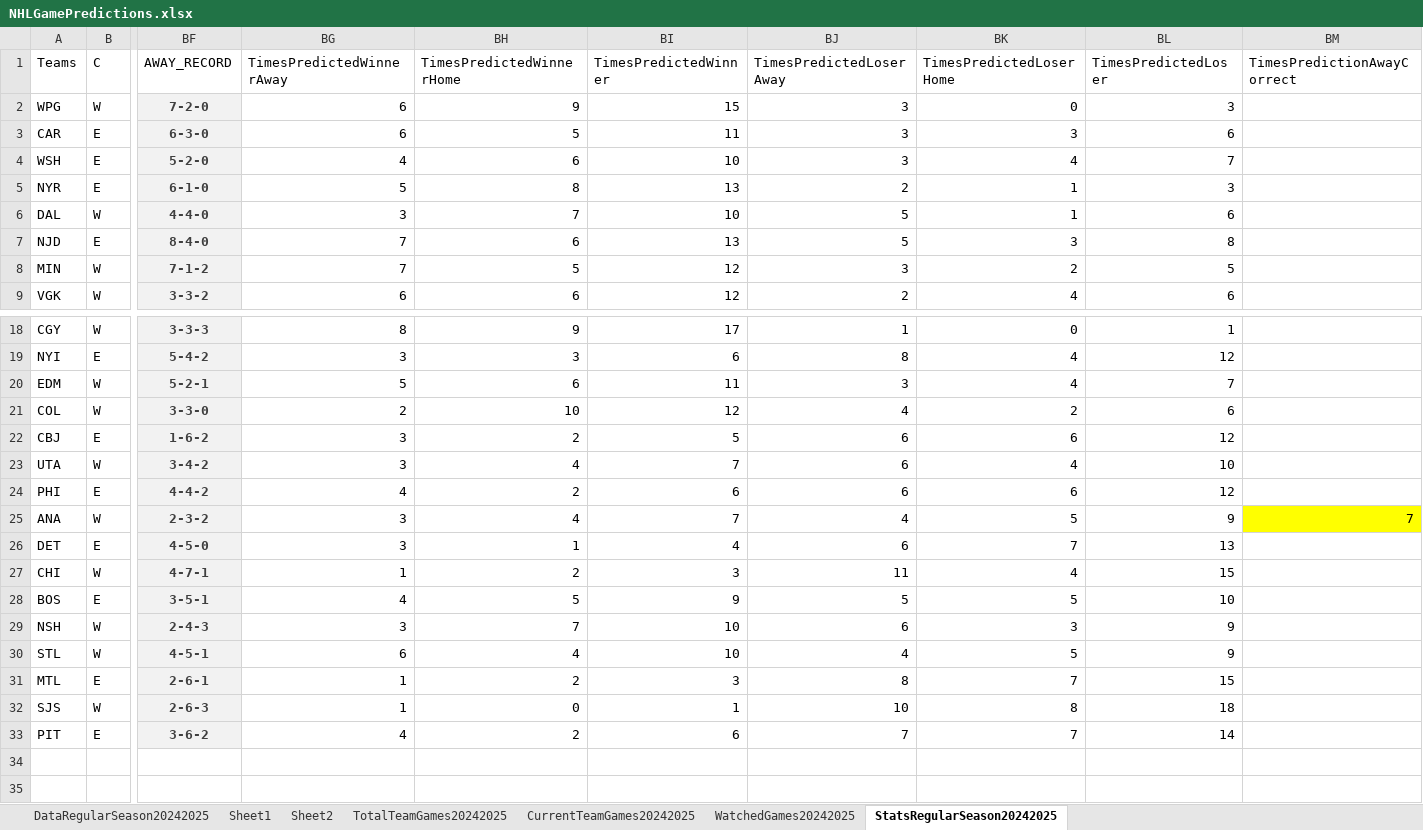
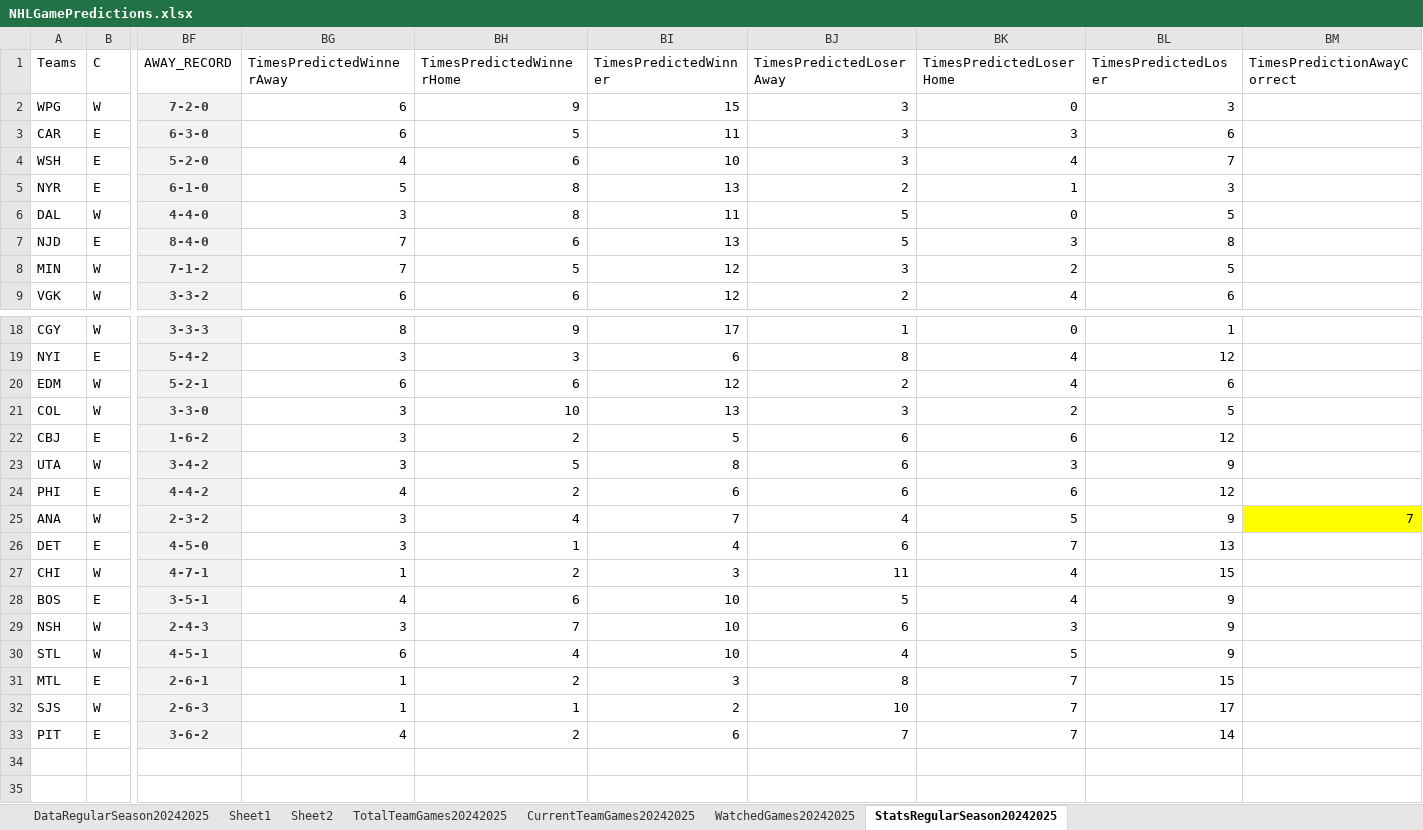
Before and after one commit to abriggs914/Coding_Practice, an Excel workbook: Python/Jerseys/NHLGamePredictions.xlsx, sheet StatsRegularSeason20242025, drawn as a sheet; only a part is shown, gaps mark what is left out; values as stored, in another font and other column widths than the file's, no borders; conditional formats and table styles not drawn; the diff names each change by its address in the sheet, - before the commit and + after, or states it on an @@ line.

```diff
--- a/Python/Jerseys/NHLGamePredictions.xlsx (sheet StatsRegularSeason20242025)
+++ b/Python/Jerseys/NHLGamePredictions.xlsx (sheet StatsRegularSeason20242025)
-BH6 (TimesPredictedWinnerHome): 7
+BH6 (TimesPredictedWinnerHome): 8
-BI6 (TimesPredictedWinner): 10
+BI6 (TimesPredictedWinner): 11
-BK6 (TimesPredictedLoserHome): 1
+BK6 (TimesPredictedLoserHome): 0
-BL6 (TimesPredictedLoser): 6
+BL6 (TimesPredictedLoser): 5
-BG20 (TimesPredictedWinnerAway): 5
+BG20 (TimesPredictedWinnerAway): 6
-BI20 (TimesPredictedWinner): 11
+BI20 (TimesPredictedWinner): 12
-BJ20 (TimesPredictedLoserAway): 3
+BJ20 (TimesPredictedLoserAway): 2
-BL20 (TimesPredictedLoser): 7
+BL20 (TimesPredictedLoser): 6
-BG21 (TimesPredictedWinnerAway): 2
+BG21 (TimesPredictedWinnerAway): 3
-BI21 (TimesPredictedWinner): 12
+BI21 (TimesPredictedWinner): 13
-BJ21 (TimesPredictedLoserAway): 4
+BJ21 (TimesPredictedLoserAway): 3
-BL21 (TimesPredictedLoser): 6
+BL21 (TimesPredictedLoser): 5
-BH23 (TimesPredictedWinnerHome): 4
+BH23 (TimesPredictedWinnerHome): 5
-BI23 (TimesPredictedWinner): 7
+BI23 (TimesPredictedWinner): 8
-BK23 (TimesPredictedLoserHome): 4
+BK23 (TimesPredictedLoserHome): 3
-BL23 (TimesPredictedLoser): 10
+BL23 (TimesPredictedLoser): 9
-BH28 (TimesPredictedWinnerHome): 5
+BH28 (TimesPredictedWinnerHome): 6
-BI28 (TimesPredictedWinner): 9
+BI28 (TimesPredictedWinner): 10
-BK28 (TimesPredictedLoserHome): 5
+BK28 (TimesPredictedLoserHome): 4
-BL28 (TimesPredictedLoser): 10
+BL28 (TimesPredictedLoser): 9
-BH32 (TimesPredictedWinnerHome): 0
+BH32 (TimesPredictedWinnerHome): 1
-BI32 (TimesPredictedWinner): 1
+BI32 (TimesPredictedWinner): 2
-BK32 (TimesPredictedLoserHome): 8
+BK32 (TimesPredictedLoserHome): 7
-BL32 (TimesPredictedLoser): 18
+BL32 (TimesPredictedLoser): 17
```
Also changed, not shown: sheet DataRegularSeason20242025, sheet Sheet2, formulas that keep their value, charts or pictures, 1 other file.
